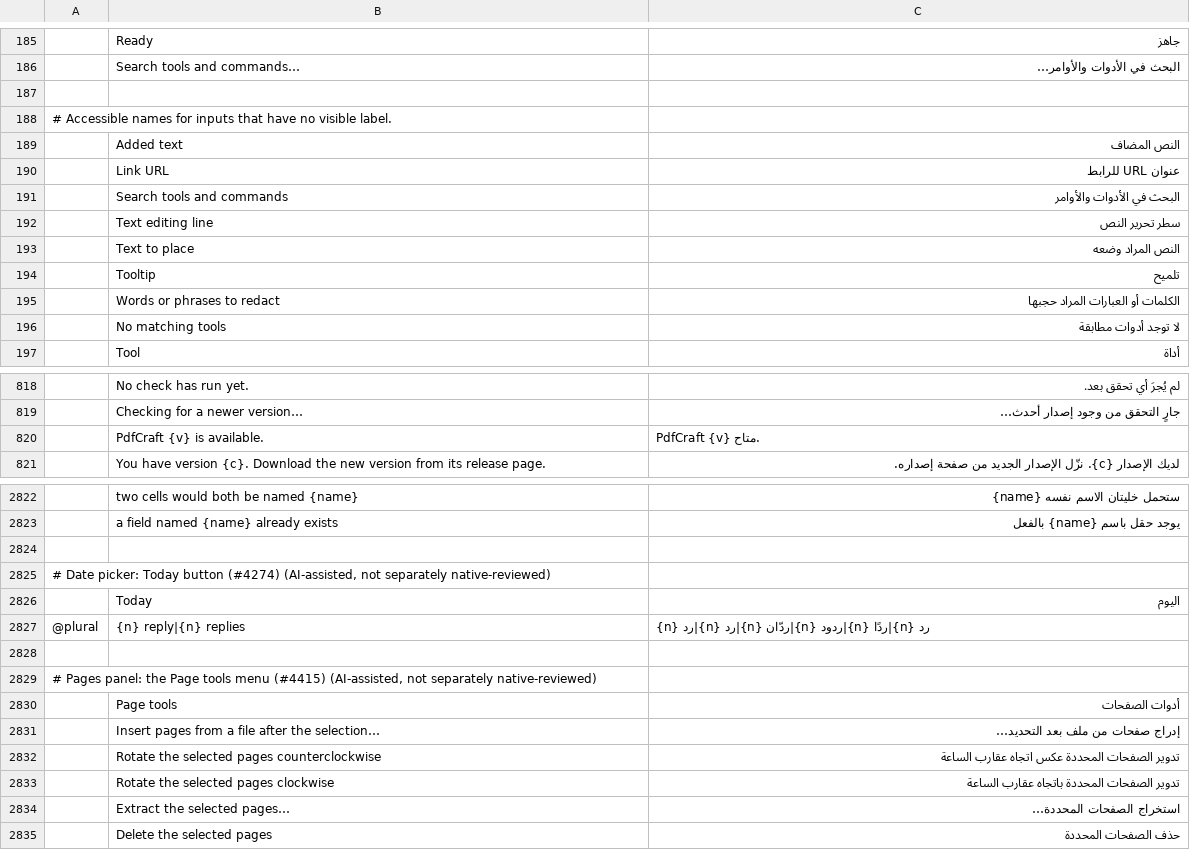
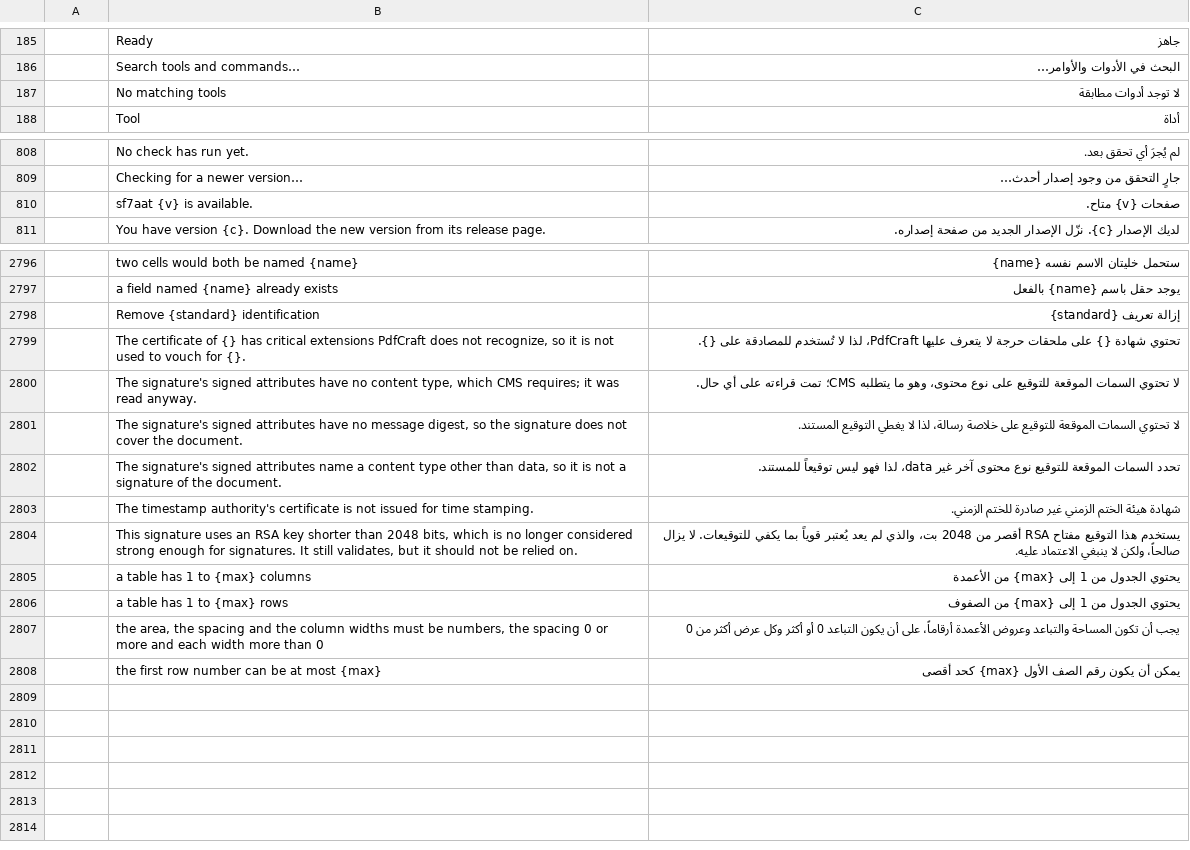
Before and after one commit to 7mz410/CreativeStudio-sf7aat, a TSV file: crates/ui-egui/src/i18n/ar.tsv, drawn as a sheet; only a part is shown, gaps mark what is left out; removed rows and columns are numbered as before the commit, all else as after; the diff covers the shown part only; the diff names each change by its address in the sheet, - before the commit and + after, or states it on an @@ line.

Commit message:
Keep our README, attribution, app icons and ar.tsv (ours, from main) after merge

```diff
--- a/crates/ui-egui/src/i18n/ar.tsv
+++ b/crates/ui-egui/src/i18n/ar.tsv
-row 187: (empty)
-row 188: # Accessible names for inputs that have no visible label.
-row 189:  | Added text | النص المضاف
-row 190:  | Link URL | عنوان URL للرابط
-row 191:  | Search tools and commands | البحث في الأدوات والأوامر
-row 192:  | Text editing line | سطر تحرير النص
-row 193:  | Text to place | النص المراد وضعه
-row 194:  | Tooltip | تلميح
-row 195:  | Words or phrases to redact | الكلمات أو العبارات المراد حجبها
-row 820:  | PdfCraft {v} is available. | PdfCraft {v} متاح.
+row 810:  | sf7aat {v} is available. | صفحات {v} متاح.
-row 2798: (empty)
+row 2798:  | Remove {standard} identification | إزالة تعريف {standard}
-row 2825: # Date picker: Today button (#4274) (AI-assisted, not separately native-reviewed)
-row 2826:  | Today | اليوم
-row 2827: @plural | {n} reply|{n} replies | {n} رد|{n} رد|{n} ردّان|{n} ردود|{n} ردًا|{n} رد
-row 2799: (empty)
+row 2799:  | The certificate of {} has critical extensions PdfCraft does not recognize, so it is not used to vouch for {}. | تحتوي شهادة {} على ملحقات حرجة لا يتعرف عليها PdfCraft، لذا لا تُستخدم للمصادقة على {}.
-row 2829: # Pages panel: the Page tools menu (#4415) (AI-assisted, not separately native-reviewed)
-row 2830:  | Page tools | أدوات الصفحات
-row 2831:  | Insert pages from a file after the selection… | إدراج صفحات من ملف بعد التحديد…
-row 2832:  | Rotate the selected pages counterclockwise | تدوير الصفحات المحددة عكس اتجاه عقارب الساعة
-row 2833:  | Rotate the selected pages clockwise | تدوير الصفحات المحددة باتجاه عقارب الساعة
-row 2834:  | Extract the selected pages… | استخراج الصفحات المحددة…
-row 2835:  | Delete the selected pages | حذف الصفحات المحددة
+row 2800:  | The signature's signed attributes have no content type, which CMS requires; it was read anyway. | لا تحتوي السمات الموقعة للتوقيع على نوع محتوى، وهو ما يتطلبه CMS؛ تمت قراءته على أي حال.
+row 2801:  | The signature's signed attributes have no message digest, so the signature does not cover the document. | لا تحتوي السمات الموقعة للتوقيع على خلاصة رسالة، لذا لا يغطي التوقيع المستند.
+row 2802:  | The signature's signed attributes name a content type other than data, so it is not a signature of the document. | تحدد السمات الموقعة للتوقيع نوع محتوى آخر غير data، لذا فهو ليس توقيعاً للمستند.
+row 2803:  | The timestamp authority's certificate is not issued for time stamping. | شهادة هيئة الختم الزمني غير صادرة للختم الزمني.
+row 2804:  | This signature uses an RSA key shorter than 2048 bits, which is no longer considered strong enough for signatures. It still validates, but it should not be relied on. | يستخدم هذا التوقيع مفتاح RSA أقصر من 2048 بت، والذي لم يعد يُعتبر قوياً بما يكفي للتوقيعات. لا يزال صالحاً، ولكن لا ينبغي الاعتماد عليه.
+row 2805:  | a table has 1 to {max} columns | يحتوي الجدول من 1 إلى {max} من الأعمدة
+row 2806:  | a table has 1 to {max} rows | يحتوي الجدول من 1 إلى {max} من الصفوف
+row 2807:  | the area, the spacing and the column widths must be numbers, the spacing 0 or more and each width more than 0 | يجب أن تكون المساحة والتباعد وعروض الأعمدة أرقاماً، على أن يكون التباعد 0 أو أكثر وكل عرض أكثر من 0
+row 2808:  | the first row number can be at most {max} | يمكن أن يكون رقم الصف الأول {max} كحد أقصى
```
Also changed, not shown: 4 added rows, 21 removed rows and 3 edited cells elsewhere in this file, 20 other files.
